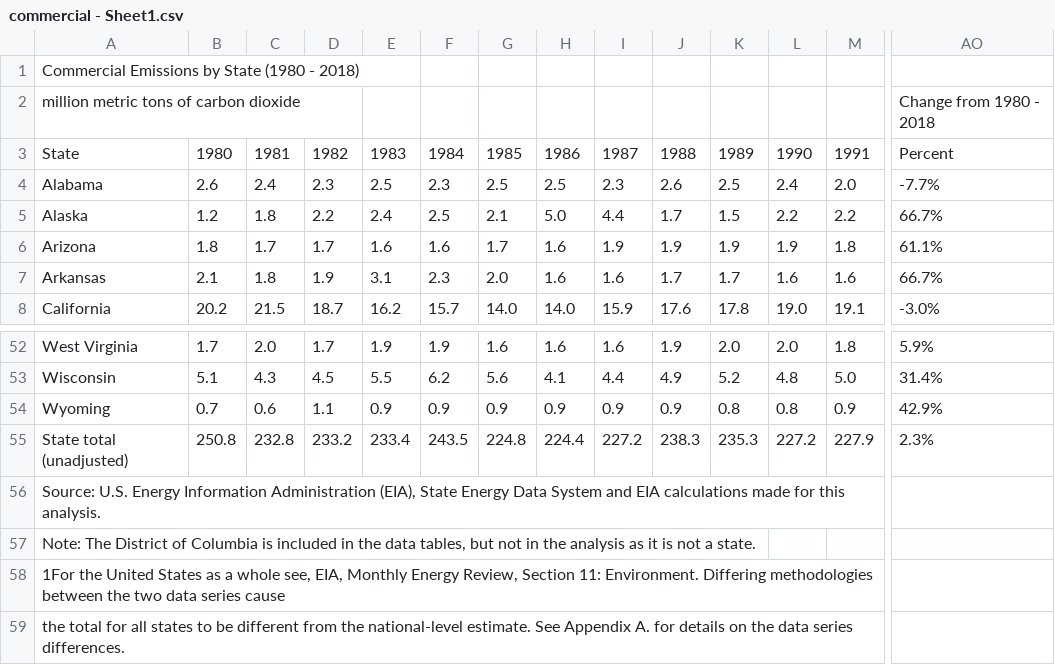
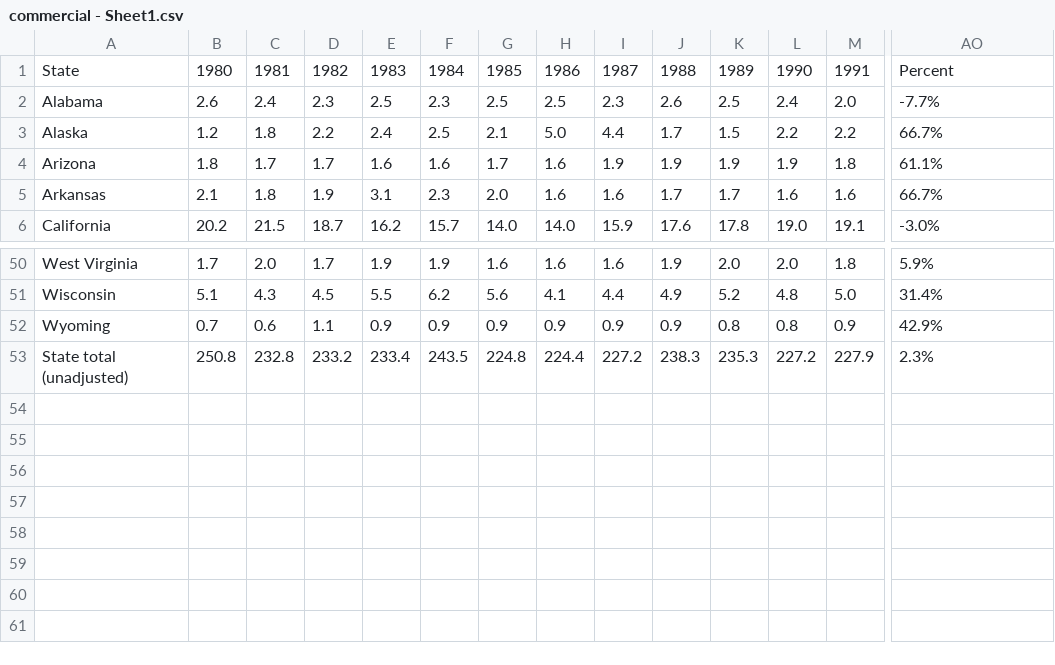
Before and after one commit to chuka19952/carbon-footprint, a CSV file: commercial - Sheet1.csv, drawn as a sheet; only a part is shown, gaps mark what is left out; rows hold the shown columns only; the diff names each change by its address in the sheet, - before the commit and + after, or states it on an @@ line.

Commit message:
Update commercial - Sheet1.csv
repaired

```diff
--- a/commercial - Sheet1.csv
+++ b/commercial - Sheet1.csv
-row 1: Commercial Emissions by State (1980 - 2018)
-row 2: million metric tons of carbon dioxide |  |  |  |  |  |  |  |  |  |  |  |  | Change from 1980 - 2018
-row 56: Source: U.S. Energy Information Administration (EIA), State Energy Data System and EIA calculations made for this analysis.
-row 57: Note: The District of Columbia is included in the data tables, but not in the analysis as it is not a state.
-row 58: 1For the United States as a whole see, EIA, Monthly Energy Review, Section 11: Environment. Differing methodologies between the two data series cause
-row 59: the total for all states to be different from the national-level estimate. See Appendix A. for details on the data series differences.
```
